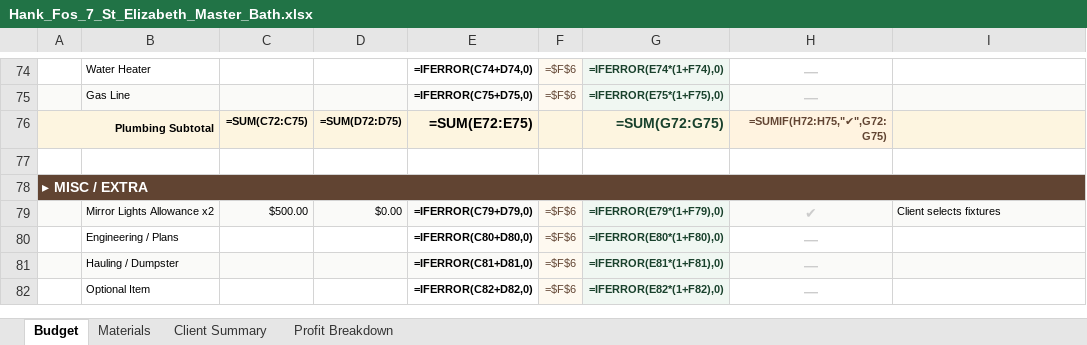
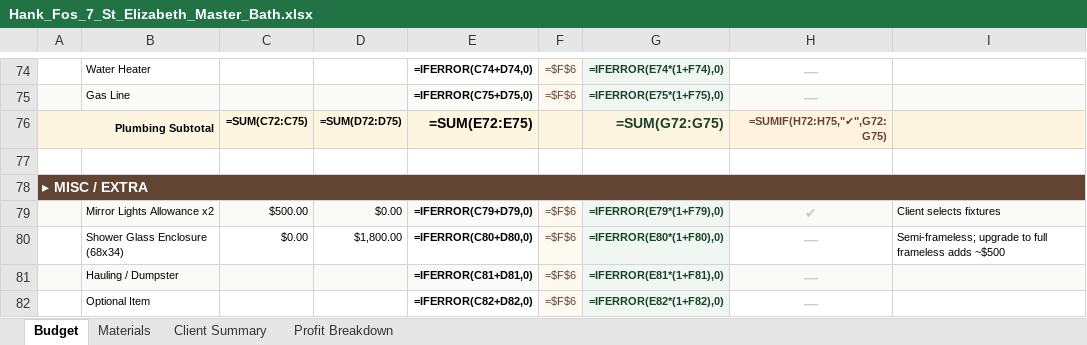
Before and after one commit to unicornrobot42-ai/bathroom-remodel-estimate, an Excel workbook: estimates/7 St Elizabeth - Hank Fos - Master Bath/Hank_Fos_7_St_Elizabeth_Master_Bath.xlsx, sheet Budget, drawn as a sheet; only a part is shown, gaps mark what is left out; values as stored, in another font and other column widths than the file's, no borders; formulas without a stored value are shown as written; the diff names each change by its address in the sheet, - before the commit and + after, or states it on an @@ line.

Commit message:
Add shower glass to Hank Fos budget

```diff
--- a/estimates/7 St Elizabeth - Hank Fos - Master Bath/Hank_Fos_7_St_Elizabeth_Master_Bath.xlsx (sheet Budget)
+++ b/estimates/7 St Elizabeth - Hank Fos - Master Bath/Hank_Fos_7_St_Elizabeth_Master_Bath.xlsx (sheet Budget)
-B80: Engineering / Plans
+B80: Shower Glass Enclosure (68x34)
-C80: (empty)
+C80: $0.00
-D80: (empty)
+D80: $1,800.00
-I80: (empty)
+I80: Semi-frameless; upgrade to full frameless adds ~$500
```
